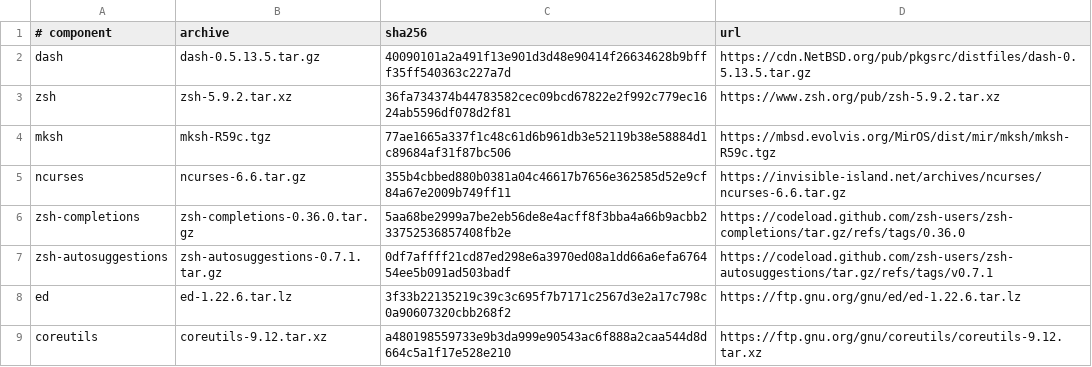
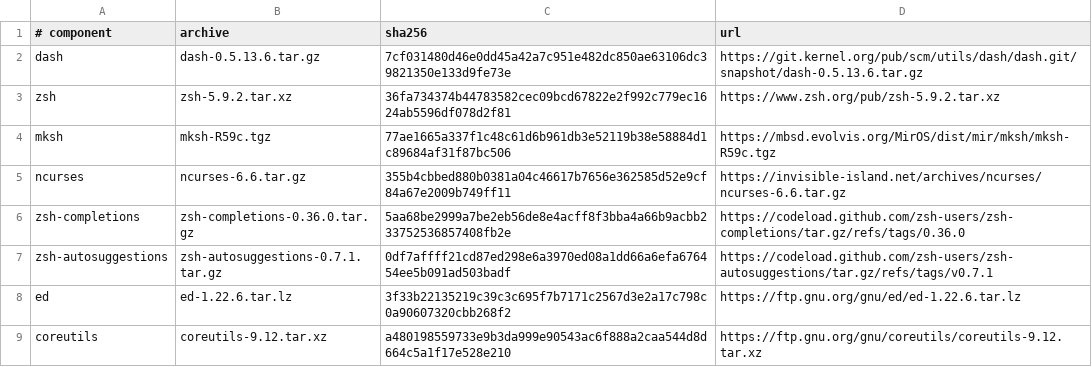
Before and after one commit to oxtech-ember/EmberBSD-Ports, a TSV file: profiles/shells/sources.tsv, drawn as a sheet.

Commit message:
Update shells/dash to 0.5.13.6

```diff
--- a/profiles/shells/sources.tsv
+++ b/profiles/shells/sources.tsv
@@ -1,3 +1,3 @@
 # component	archive	sha256	url
-dash	dash-0.5.13.5.tar.gz	40090101a2a491f13e901d3d48e90414f26634628b9bfff35ff540363c227a7d	https://cdn.NetBSD.org/pub/pkgsrc/distfiles/dash-0.5.13.5.tar.gz
+dash	dash-0.5.13.6.tar.gz	7cf031480d46e0dd45a42a7c951e482dc850ae63106dc39821350e133d9fe73e	https://git.kernel.org/pub/scm/utils/dash/dash.git/snapshot/dash-0.5.13.6.tar.gz
 zsh	zsh-5.9.2.tar.xz	36fa734374b44783582cec09bcd67822e2f992c779ec1624ab5596df078d2f81	https://www.zsh.org/pub/zsh-5.9.2.tar.xz
```
Also changed, not shown: 3 other files.
